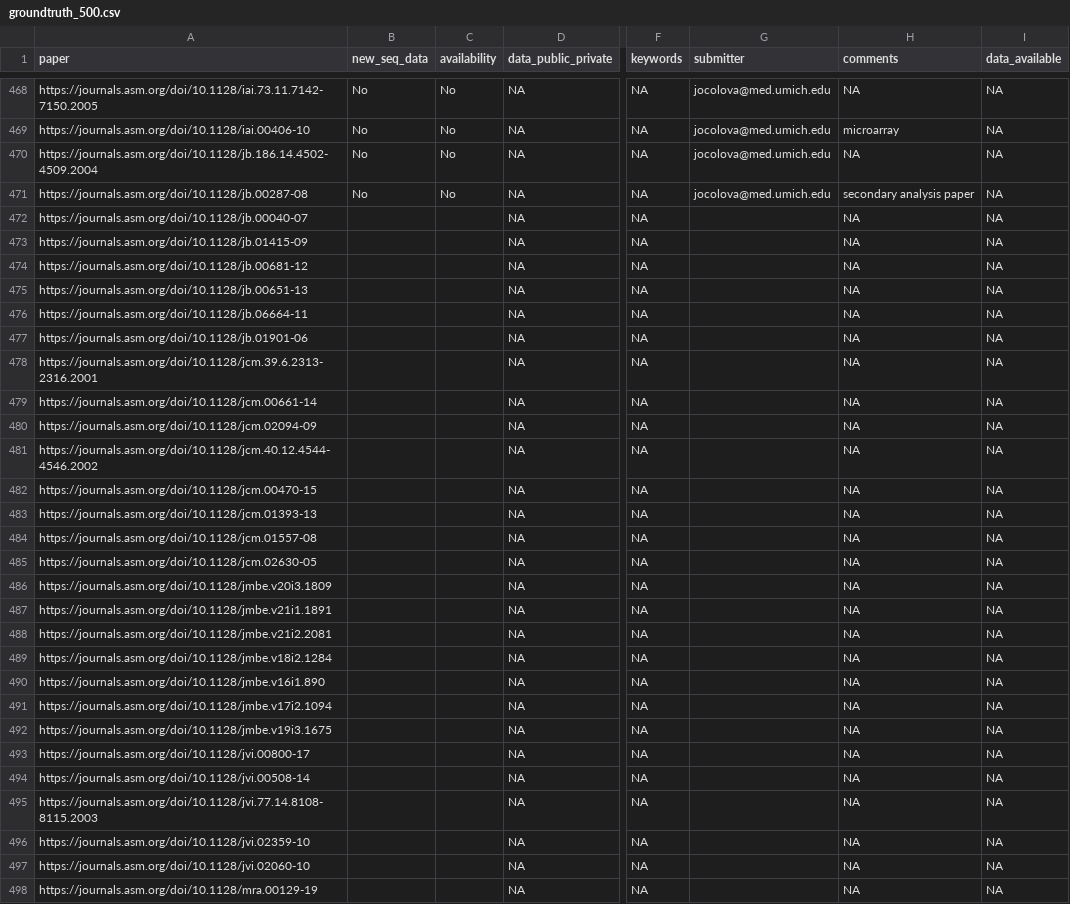
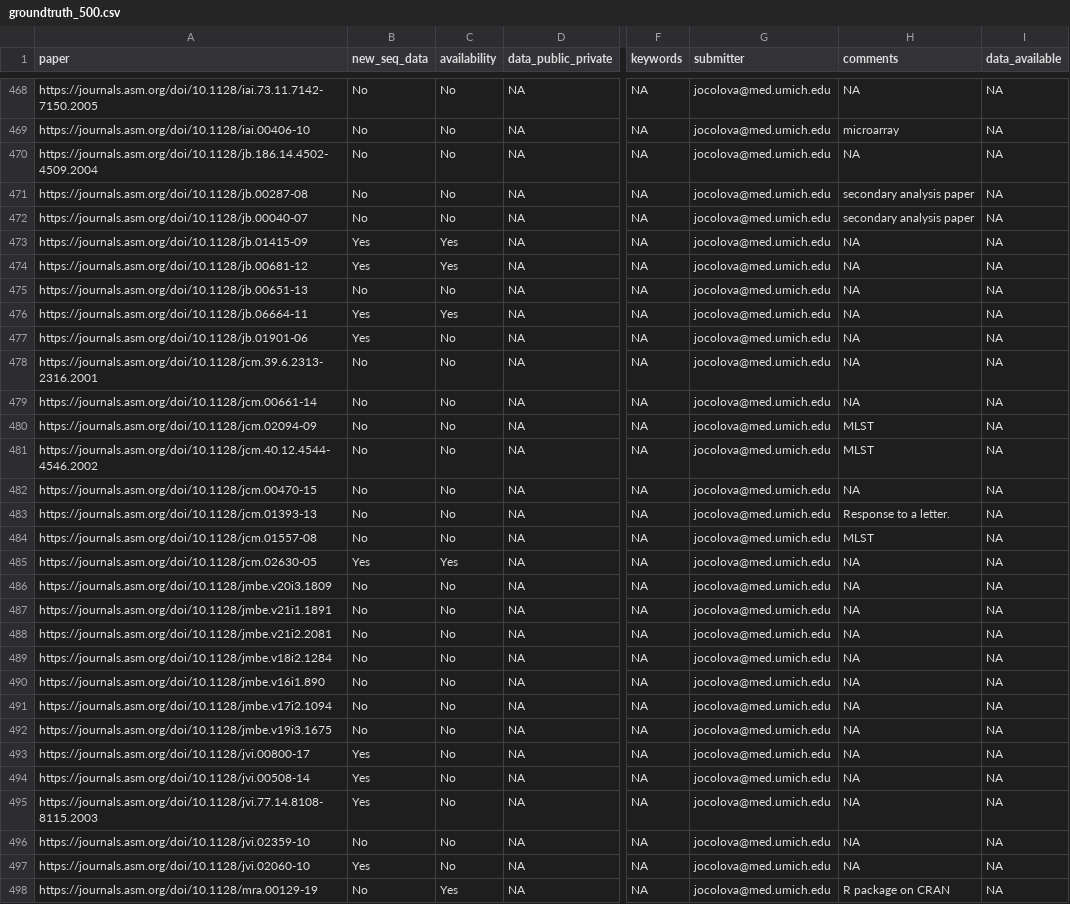
Before and after one commit to SchlossLab/Colovas_Data_Accessibility, a CSV file: Data/groundtruth_500.csv, drawn as a sheet; only a part is shown, gaps mark what is left out; the diff covers the shown part only; the diff names each change by its address in the sheet, - before the commit and + after, or states it on an @@ line.

Commit message:
finish coding variables for ground truth N=500, update figures and lab meeting presentaiton

```diff
--- a/Data/groundtruth_500.csv
+++ b/Data/groundtruth_500.csv
-B472 (new_seq_data): (empty)
+B472 (new_seq_data): No
-C472 (availability): (empty)
+C472 (availability): No
-G472:G498 (submitter): (empty)
+G472:G498 (submitter): jocolova@med.umich.edu
-H472 (comments): NA
+H472 (comments): secondary analysis paper
-B473:B474 (new_seq_data): (empty)
+B473:B474 (new_seq_data): Yes
-C473:C474 (availability): (empty)
+C473:C474 (availability): Yes
-B475 (new_seq_data): (empty)
+B475 (new_seq_data): No
-C475 (availability): (empty)
+C475 (availability): No
-B476:B477 (new_seq_data): (empty)
+B476:B477 (new_seq_data): Yes
-C476 (availability): (empty)
+C476 (availability): Yes
-C477:C484 (availability): (empty)
+C477:C484 (availability): No
-B478:B484 (new_seq_data): (empty)
+B478:B484 (new_seq_data): No
-H480:H481 (comments): NA
+H480:H481 (comments): MLST
-H483 (comments): NA
+H483 (comments): Response to a letter.
-H484 (comments): NA
+H484 (comments): MLST
-B485 (new_seq_data): (empty)
+B485 (new_seq_data): Yes
-C485 (availability): (empty)
+C485 (availability): Yes
-B486:B492 (new_seq_data): (empty)
+B486:B492 (new_seq_data): No
-C486:C497 (availability): (empty)
+C486:C497 (availability): No
-B493:B495 (new_seq_data): (empty)
+B493:B495 (new_seq_data): Yes
-B496 (new_seq_data): (empty)
+B496 (new_seq_data): No
-B497 (new_seq_data): (empty)
+B497 (new_seq_data): Yes
-B498 (new_seq_data): (empty)
+B498 (new_seq_data): No
-C498 (availability): (empty)
+C498 (availability): Yes
-H498 (comments): NA
+H498 (comments): R package on CRAN
```
Also changed, not shown: 10 edited cells elsewhere in this file, 13 other files.
